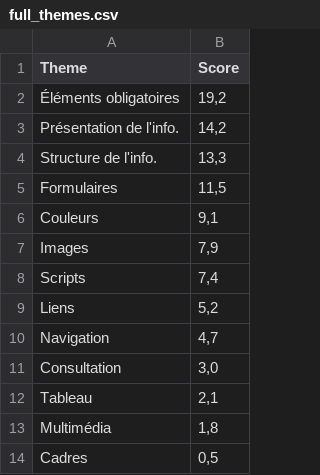
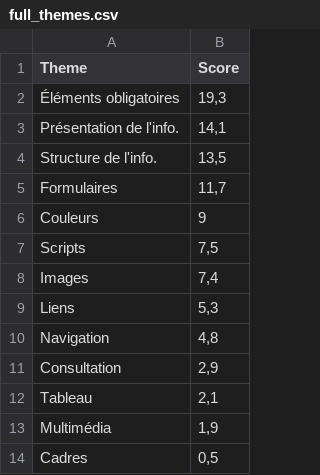
Before and after one commit to accessibility-luxembourg/accessibilite.public.lu, a CSV file: content/news/datasource/full_themes.csv, drawn as a sheet.

```diff
--- a/content/news/datasource/full_themes.csv
+++ b/content/news/datasource/full_themes.csv
@@ -1,14 +1,14 @@
 Theme;Score
-"Éléments obligatoires";19,2
-"Présentation de l'info.";14,2
-"Structure de l'info.";13,3
-Formulaires;11,5
-Couleurs;9,1
-Images;7,9
-Scripts;7,4
-Liens;5,2
-Navigation;4,7
-Consultation;3,0
+"Éléments obligatoires";19,3
+"Présentation de l'info.";14,1
+"Structure de l'info.";13,5
+Formulaires;11,7
+Couleurs;9
+Scripts;7,5
+Images;7,4
+Liens;5,3
+Navigation;4,8
+Consultation;2,9
 Tableau;2,1
-Multimédia;1,8
+Multimédia;1,9
 Cadres;0,5
```
Also changed, not shown: content/news/datasource/full_compliance.csv, 2 other files.
